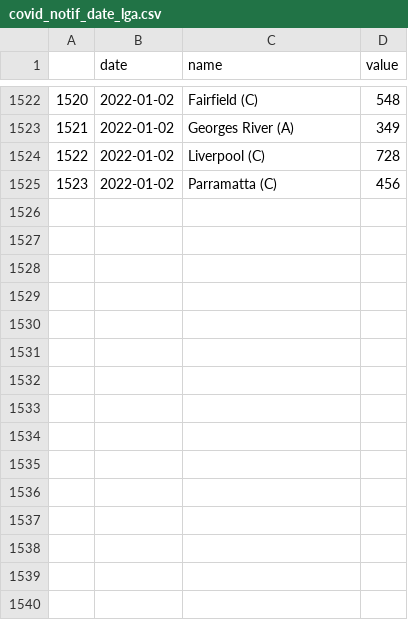
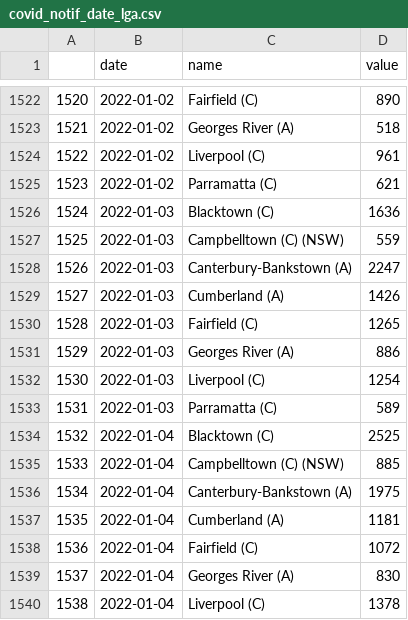
Before and after one commit to abuujo/dataFiles, a CSV file: NSW Covid/covid_notif_date_lga.csv, drawn as a sheet; only a part is shown, gaps mark what is left out; the diff covers the shown part only.

```diff
--- a/NSW Covid/covid_notif_date_lga.csv
+++ b/NSW Covid/covid_notif_date_lga.csv
@@ -1522,4 +1522,19 @@
-1520,2022-01-02,Fairfield (C),548
-1521,2022-01-02,Georges River (A),349
-1522,2022-01-02,Liverpool (C),728
-1523,2022-01-02,Parramatta (C),456
+1520,2022-01-02,Fairfield (C),890
+1521,2022-01-02,Georges River (A),518
+1522,2022-01-02,Liverpool (C),961
+1523,2022-01-02,Parramatta (C),621
+1524,2022-01-03,Blacktown (C),1636
+1525,2022-01-03,Campbelltown (C) (NSW),559
+1526,2022-01-03,Canterbury-Bankstown (A),2247
+1527,2022-01-03,Cumberland (A),1426
+1528,2022-01-03,Fairfield (C),1265
+1529,2022-01-03,Georges River (A),886
+1530,2022-01-03,Liverpool (C),1254
+1531,2022-01-03,Parramatta (C),589
+1532,2022-01-04,Blacktown (C),2525
+1533,2022-01-04,Campbelltown (C) (NSW),885
+1534,2022-01-04,Canterbury-Bankstown (A),1975
+1535,2022-01-04,Cumberland (A),1181
+1536,2022-01-04,Fairfield (C),1072
+1537,2022-01-04,Georges River (A),830
+1538,2022-01-04,Liverpool (C),1378
```
Also changed, not shown: 17 added rows and 18 edited cells elsewhere in this file, NSW Covid/covid_notif_date.csv, 1 other file.
